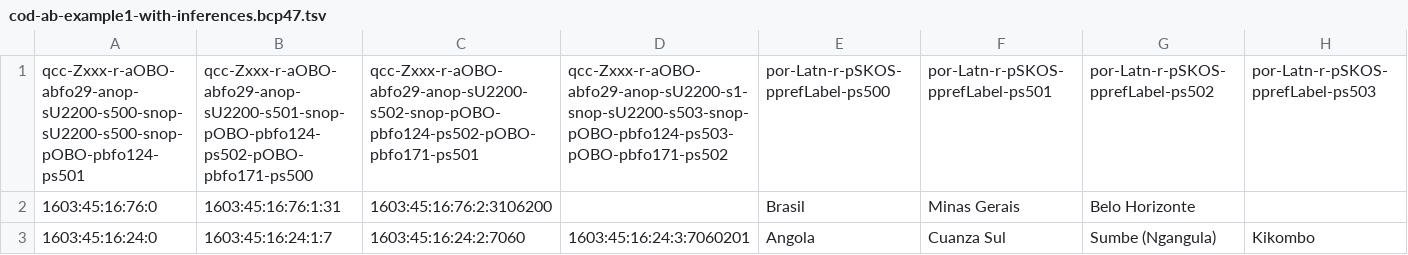
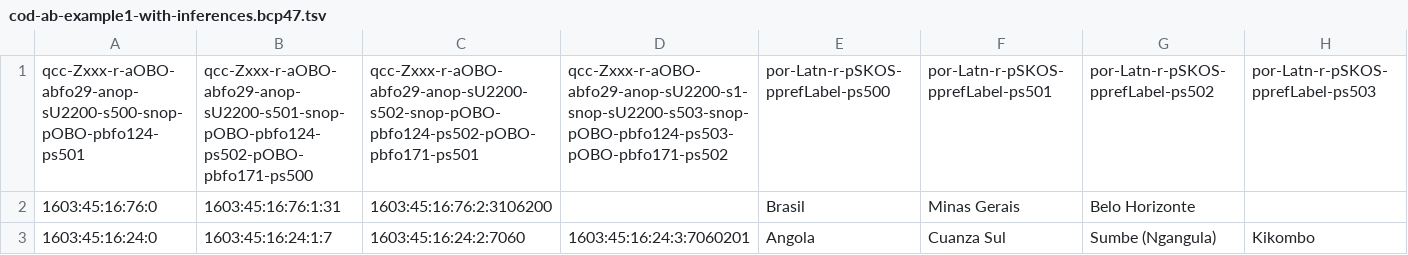
Before and after one commit to EticaAI/lexicographi-sine-finibus, a TSV file: officina/999999999/1568346/data/cod-ab-example1-with-inferences.bcp47.tsv, drawn as a sheet.

```diff
--- a/officina/999999999/1568346/data/cod-ab-example1-with-inferences.bcp47.tsv
+++ b/officina/999999999/1568346/data/cod-ab-example1-with-inferences.bcp47.tsv
@@ -1,2 +1,2 @@
-qcc-Zxxx-r-aOBO-abfo29-anop-sU2200-s500-snop-sU2200-s500-snop-pOBO-pbfo124-ps501	qcc-Zxxx-r-aOBO-abfo29-anop-sU2200-s501-snop-pOBO-pbfo124-ps502-pOBO-pbfo171-ps500	qcc-Zxxx-r-aOBO-abfo29-anop-sU2200-s502-snop-pOBO-pbfo124-ps502-pOBO-pbfo171-ps501	qcc-Zxxx-r-aOBO-abfo29-anop-sU2200-s1-snop-sU2200-s503-snop-pOBO-pbfo124-ps503-pOBO-pbfo171-ps502	por-Latn-r-pSKOS-pprefLabel-ps500	por-Latn-r-pSKOS-pprefLabel-ps501	por-Latn-r-pSKOS-pprefLabel-ps502	por-Latn-r-pSKOS-pprefLabel-ps503
+qcc-Zxxx-r-aOBO-abfo29-anop-sU2200-s500-snop-pOBO-pbfo124-ps501	qcc-Zxxx-r-aOBO-abfo29-anop-sU2200-s501-snop-pOBO-pbfo124-ps502-pOBO-pbfo171-ps500	qcc-Zxxx-r-aOBO-abfo29-anop-sU2200-s502-snop-pOBO-pbfo124-ps502-pOBO-pbfo171-ps501	qcc-Zxxx-r-aOBO-abfo29-anop-sU2200-s1-snop-sU2200-s503-snop-pOBO-pbfo124-ps503-pOBO-pbfo171-ps502	por-Latn-r-pSKOS-pprefLabel-ps500	por-Latn-r-pSKOS-pprefLabel-ps501	por-Latn-r-pSKOS-pprefLabel-ps502	por-Latn-r-pSKOS-pprefLabel-ps503
 1603:45:16:76:0	1603:45:16:76:1:31	1603:45:16:76:2:3106200		Brasil	Minas Gerais	Belo Horizonte	
```
Also changed, not shown: 1 other file.
